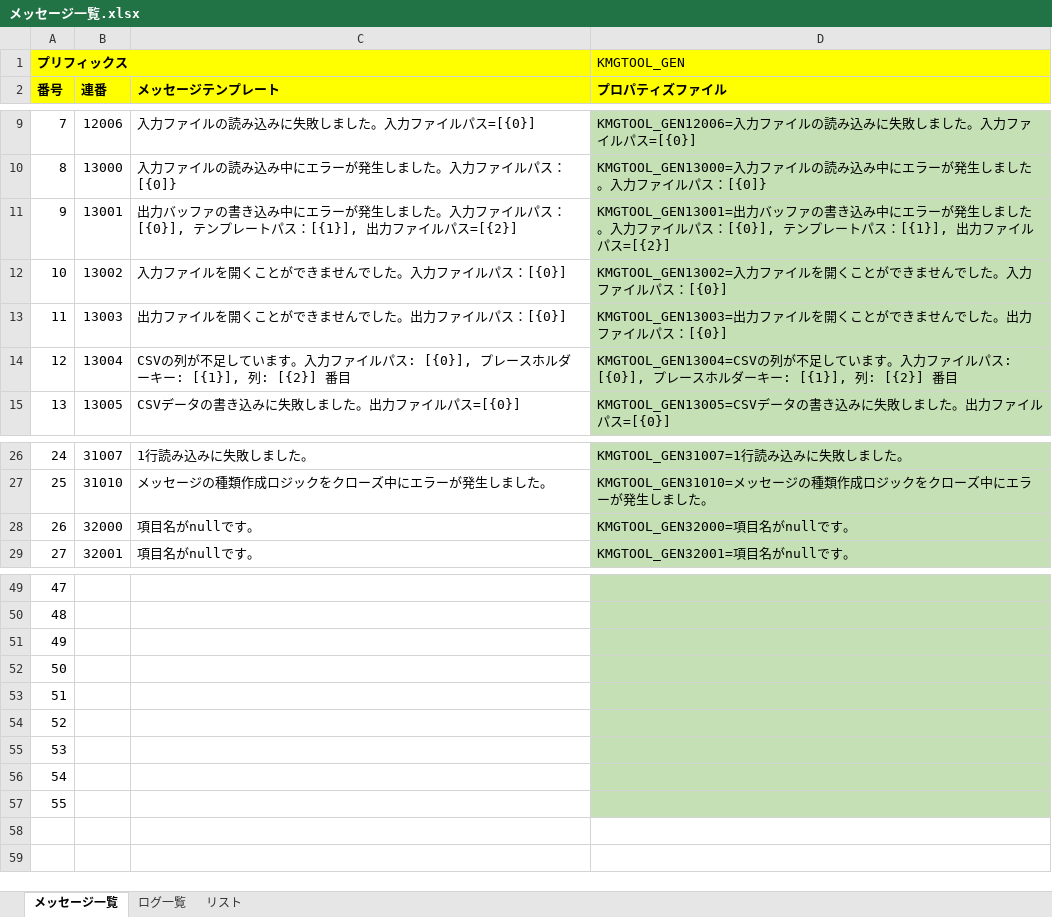
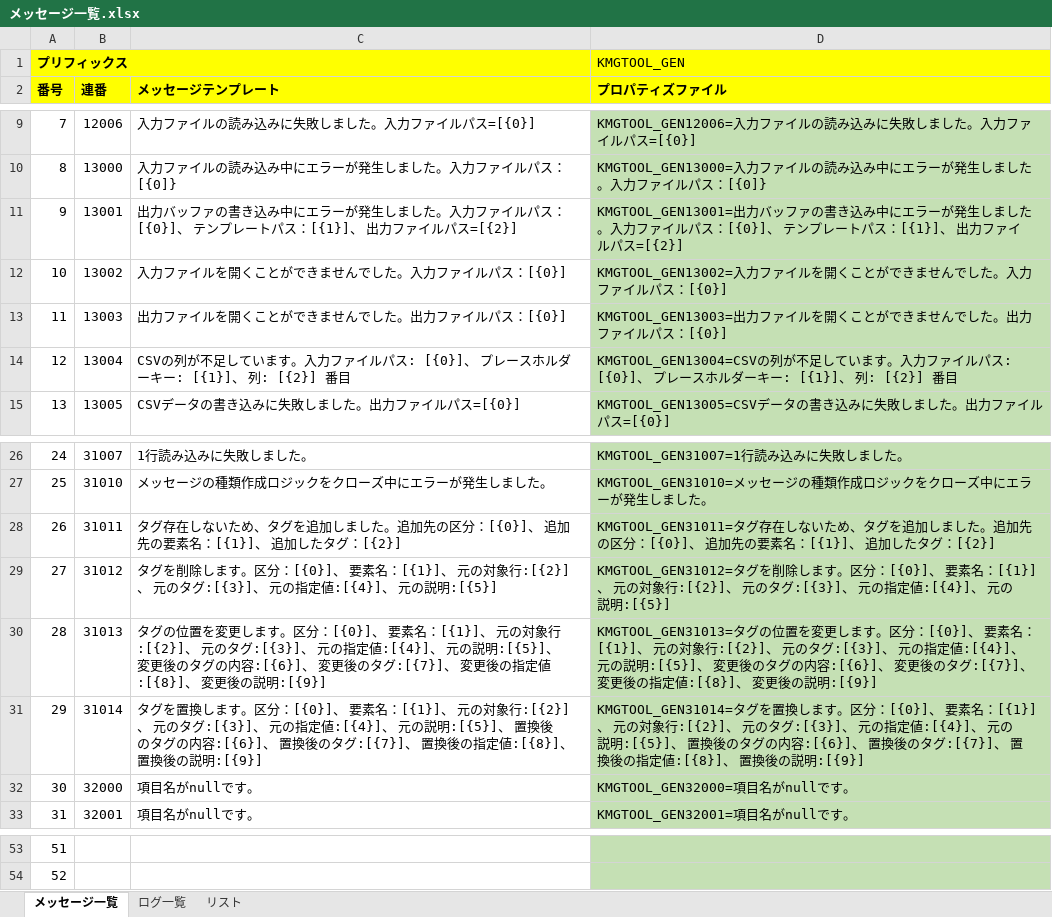
Before and after one commit to KenichiroArai/kmg-tool-base, an Excel workbook: doc/メッセージ一覧.xlsx, sheet メッセージ一覧, drawn as a sheet; only a part is shown, gaps mark what is left out; values as stored, in another font and other column widths than the file's, no borders; charts and pictures not drawn; removed rows and columns are numbered as before the commit, all else as after; the diff names each change by its address in the sheet, - before the commit and + after, or states it on an @@ line.

```diff
--- a/doc/メッセージ一覧.xlsx (sheet メッセージ一覧)
+++ b/doc/メッセージ一覧.xlsx (sheet メッセージ一覧)
-C11 (メッセージテンプレート): …ルパス：[{0}], テンプレートパス：[{1}], 出力ファ…
+C11 (メッセージテンプレート): …ルパス：[{0}]、 テンプレートパス：[{1}]、 出力ファ…
-D11 (プロパティズファイル): …ルパス：[{0}], テンプレートパス：[{1}], 出力ファ…
+D11 (プロパティズファイル): …ルパス：[{0}]、 テンプレートパス：[{1}]、 出力ファ…
-C14 (メッセージテンプレート): …ルパス: [{0}], プレースホルダーキー: [{1}], 列: [{2}] 番…
+C14 (メッセージテンプレート): …ルパス: [{0}]、 プレースホルダーキー: [{1}]、 列: [{2}] 番…
-D14 (プロパティズファイル): …ルパス: [{0}], プレースホルダーキー: [{1}], 列: [{2}] 番…
+D14 (プロパティズファイル): …ルパス: [{0}]、 プレースホルダーキー: [{1}]、 列: [{2}] 番…
+row 28: 26 | 31011 | タグ存在しないため、タグを追加しました。追加先の区分：[{0}]、 追加先の要素名：[{1}]、 追加したタグ：[{2}] | KMGTOOL_GEN31011=タグ存在しないため、タグを追加しました。追加先の区分：[{0}]、 追加先の要素名：[{1}]、 追加したタグ：[{2}]
+row 29: 27 | 31012 | タグを削除します。区分：[{0}]、 要素名：[{1}]、 元の対象行:[{2}]、 元のタグ:[{3}]、 元の指定値:[{4}]、 元の説明:[{5}] | KMGTOOL_GEN31012=タグを削除します。区分：[{0}]、 要素名：[{1}]、 元の対象行:[{2}]、 元のタグ:[{3}]、 元の指定値:[{4}]、 元の説明:[{5}]
+row 30: 28 | 31013 | タグの位置を変更します。区分：[{0}]、 要素名：[{1}]、 元の対象行:[{2}]、 元のタグ:[{3}]、 元の指定値:[{4}]、 元の説明:[{5}]、 変更後のタグの内容:[{6}]、 変更後のタグ:[{7}]、 変更後の指定値:[{8}]、 変更後の説明:[{9}] | KMGTOOL_GEN31013=タグの位置を変更します。区分：[{0}]、 要素名：[{1}]、 元の対象行:[{2}]、 元のタグ:[{3}]、 元の指定値:[{4}]、 元の説明:[{5}]、 変更後のタグの内容:[{6}]、 変更後のタグ:[{7}]、 変更後の指定値:[{8}]、 変更後の説明:[{9}]
+row 31: 29 | 31014 | タグを置換します。区分：[{0}]、 要素名：[{1}]、 元の対象行:[{2}]、 元のタグ:[{3}]、 元の指定値:[{4}]、 元の説明:[{5}]、 置換後のタグの内容:[{6}]、 置換後のタグ:[{7}]、 置換後の指定値:[{8}]、 置換後の説明:[{9}] | KMGTOOL_GEN31014=タグを置換します。区分：[{0}]、 要素名：[{1}]、 元の対象行:[{2}]、 元のタグ:[{3}]、 元の指定値:[{4}]、 元の説明:[{5}]、 置換後のタグの内容:[{6}]、 置換後のタグ:[{7}]、 置換後の指定値:[{8}]、 置換後の説明:[{9}]
@@ column A (番号) renumbered between rows 32 and 54 @@
-row 51: 49
-row 52: 50
-row 53: 51
-row 54: 52
-row 55: 53
-row 56: 54
-row 57: 55
```
Also changed, not shown: sheet ログ一覧, formulas that keep their value, 5 other files.
